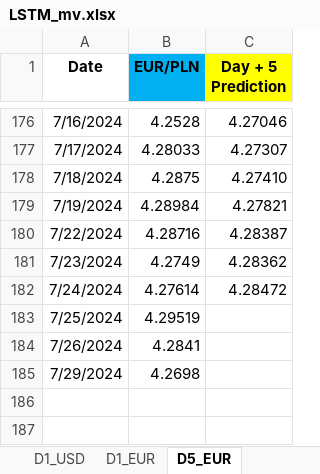
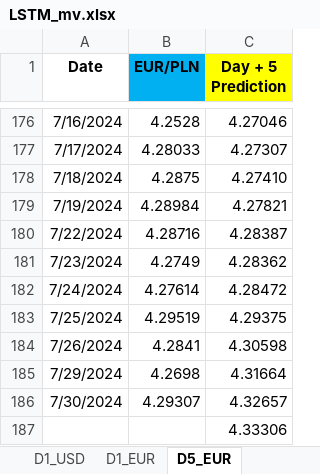
Before and after one commit to Mike7205/comm10, an Excel workbook: LSTM_mv.xlsx, sheet D5_EUR, drawn as a sheet; only a part is shown, gaps mark what is left out; values as stored, in another font and other column widths than the file's, no borders; the diff names each change by its address in the sheet, - before the commit and + after, or states it on an @@ line.

```diff
--- a/LSTM_mv.xlsx (sheet D5_EUR)
+++ b/LSTM_mv.xlsx (sheet D5_EUR)
-C183 (Day + 5 Prediction): (empty)
+C183 (Day + 5 Prediction): 4.29375
-C184 (Day + 5 Prediction): (empty)
+C184 (Day + 5 Prediction): 4.30598
-C185 (Day + 5 Prediction): (empty)
+C185 (Day + 5 Prediction): 4.31664
+row 186: 7/30/2024 | 4.29307 | 4.32657
+row 187:  |  | 4.33306
```
Also changed, not shown: sheet D1_EUR, sheet D1_USD.
